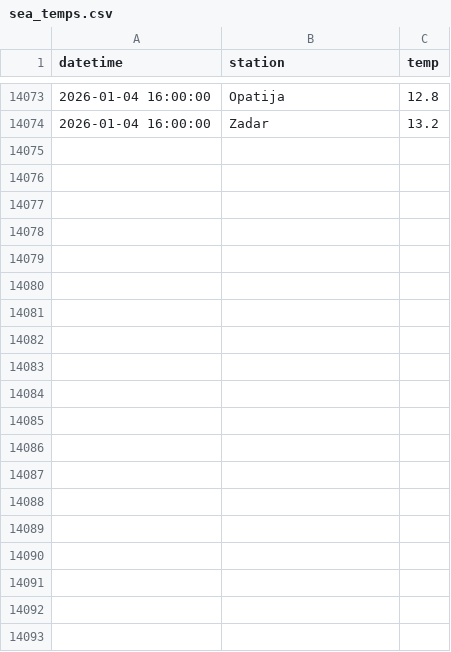
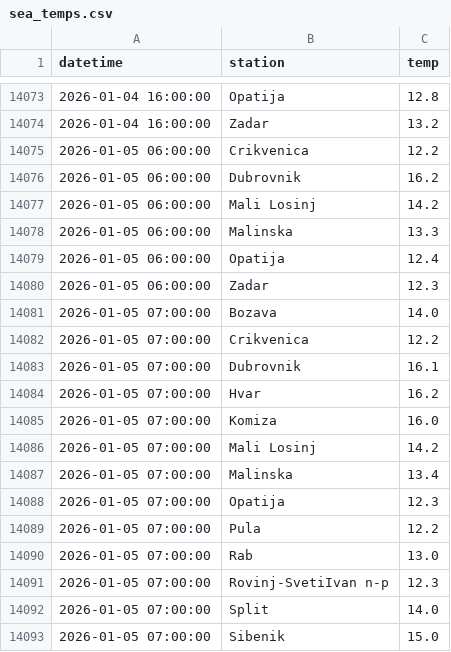
Before and after one commit to jurezgubic/sea-temps, a CSV file: sea_temps.csv, drawn as a sheet; only a part is shown, gaps mark what is left out; the diff covers the shown part only; the diff names each change by its address in the sheet, - before the commit and + after, or states it on an @@ line.

```diff
--- a/sea_temps.csv
+++ b/sea_temps.csv
+row 14075: 2026-01-05 06:00:00 | Crikvenica | 12.2
+row 14076: 2026-01-05 06:00:00 | Dubrovnik | 16.2
+row 14077: 2026-01-05 06:00:00 | Mali Losinj | 14.2
+row 14078: 2026-01-05 06:00:00 | Malinska | 13.3
+row 14079: 2026-01-05 06:00:00 | Opatija | 12.4
+row 14080: 2026-01-05 06:00:00 | Zadar | 12.3
+row 14081: 2026-01-05 07:00:00 | Bozava | 14.0
+row 14082: 2026-01-05 07:00:00 | Crikvenica | 12.2
+row 14083: 2026-01-05 07:00:00 | Dubrovnik | 16.1
+row 14084: 2026-01-05 07:00:00 | Hvar | 16.2
+row 14085: 2026-01-05 07:00:00 | Komiza | 16.0
+row 14086: 2026-01-05 07:00:00 | Mali Losinj | 14.2
+row 14087: 2026-01-05 07:00:00 | Malinska | 13.4
+row 14088: 2026-01-05 07:00:00 | Opatija | 12.3
+row 14089: 2026-01-05 07:00:00 | Pula | 12.2
+row 14090: 2026-01-05 07:00:00 | Rab | 13.0
+row 14091: 2026-01-05 07:00:00 | Rovinj-SvetiIvan n-p | 12.3
+row 14092: 2026-01-05 07:00:00 | Split | 14.0
+row 14093: 2026-01-05 07:00:00 | Sibenik | 15.0
```
Also changed, not shown: 31 added rows elsewhere in this file.
